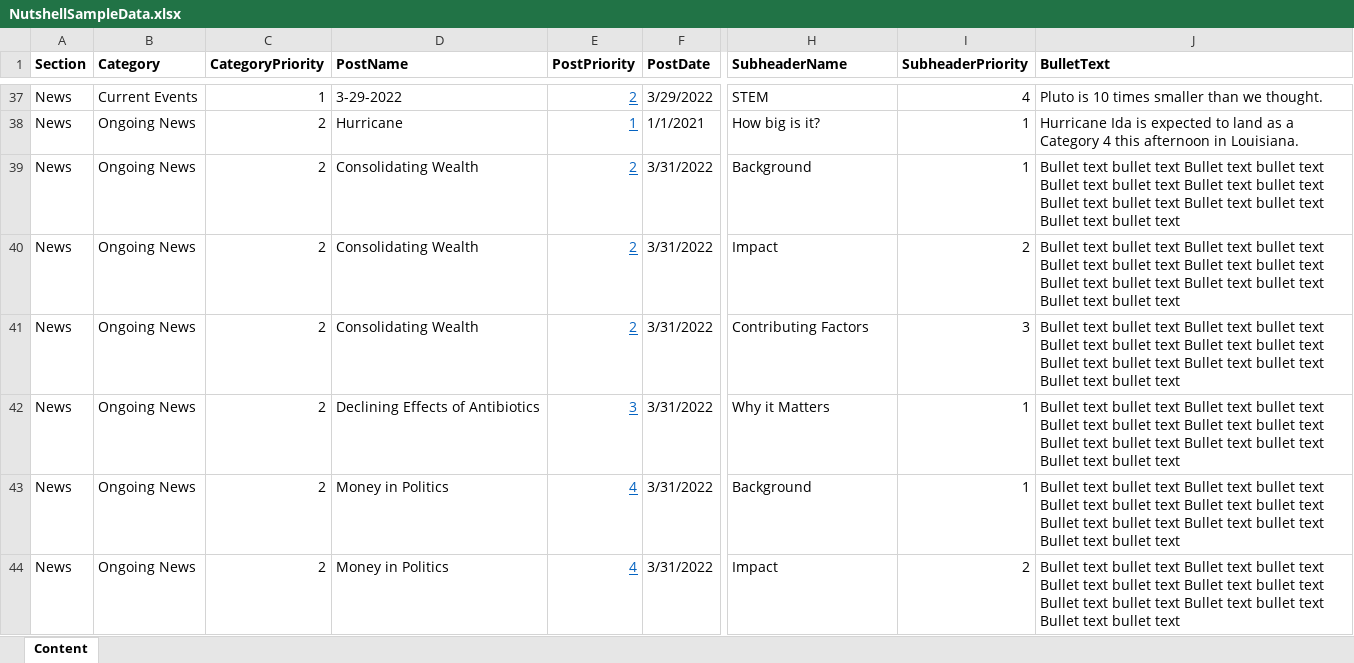
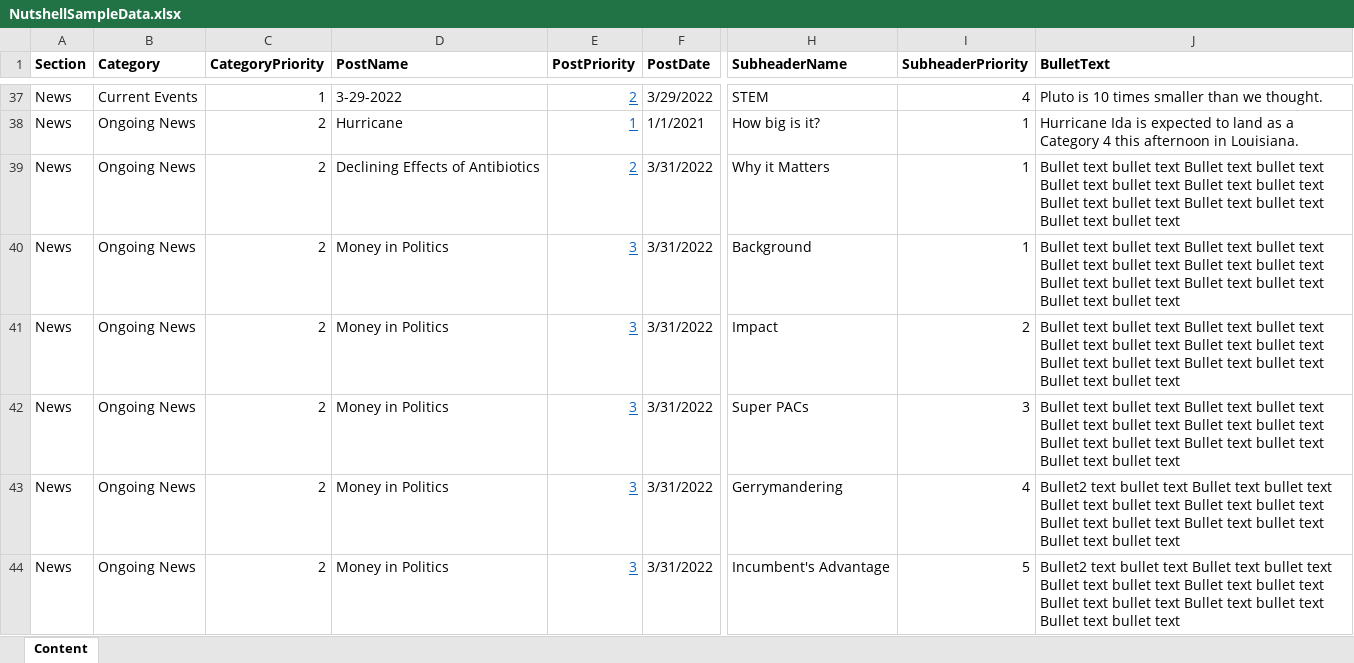
Before and after one commit to jjward25/deprecated.nutshell, an Excel workbook: public/NutshellSampleData.xlsx, sheet Content, drawn as a sheet; only a part is shown, gaps mark what is left out; values as stored, in another font and other column widths than the file's, no borders; the diff covers the shown part only; the diff names each change by its address in the sheet, - before the commit and + after, or states it on an @@ line.

```diff
--- a/public/NutshellSampleData.xlsx (sheet Content)
+++ b/public/NutshellSampleData.xlsx (sheet Content)
-D39 (PostName): Consolidating Wealth
+D39 (PostName): Declining Effects of Antibiotics
-H39 (SubheaderName): Background
+H39 (SubheaderName): Why it Matters
-D40:D41 (PostName): Consolidating Wealth
+D40:D41 (PostName): Money in Politics
-E40:E41 (PostPriority): 2
+E40:E41 (PostPriority): 3
-H40 (SubheaderName): Impact
+H40 (SubheaderName): Background
-I40 (SubheaderPriority): 2
+I40 (SubheaderPriority): 1
-H41 (SubheaderName): Contributing Factors
+H41 (SubheaderName): Impact
-I41 (SubheaderPriority): 3
+I41 (SubheaderPriority): 2
-D42 (PostName): Declining Effects of Antibiotics
+D42 (PostName): Money in Politics
-H42 (SubheaderName): Why it Matters
+H42 (SubheaderName): Super PACs
-I42 (SubheaderPriority): 1
+I42 (SubheaderPriority): 3
-E43:E44 (PostPriority): 4
+E43:E44 (PostPriority): 3
-H43 (SubheaderName): Background
+H43 (SubheaderName): Gerrymandering
-I43 (SubheaderPriority): 1
+I43 (SubheaderPriority): 4
-J43:J44 (BulletText): Bullet text bullet…
+J43:J44 (BulletText): Bullet2 text bullet…
-H44 (SubheaderName): Impact
+H44 (SubheaderName): Incumbent's Advantage
-I44 (SubheaderPriority): 2
+I44 (SubheaderPriority): 5
```
Also changed, not shown: 9 added rows, 1 moved row and 8 edited cells elsewhere in this sheet, 5 other files.
